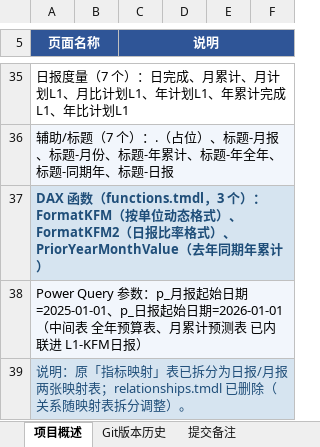
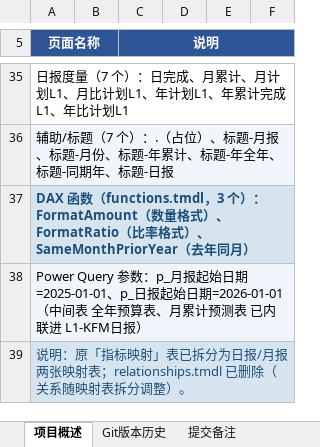
Before and after one commit to jevonzhu2008-star/CMOC, an Excel workbook: 项目版本信息.xlsx, sheet 项目概述, drawn as a sheet; only a part is shown, gaps mark what is left out; values as stored, in another font and other column widths than the file's, no borders; the diff names each change by its address in the sheet, - before the commit and + after, or states it on an @@ line.

```diff
--- a/项目版本信息.xlsx (sheet 项目概述)
+++ b/项目版本信息.xlsx (sheet 项目概述)
-A37 (页面名称): …3 个）：FormatKFM（按单位动态格式）、FormatKFM2（日报比率格式）、PriorYearMonthValue（去年同期年累计）
+A37 (页面名称): …3 个）：FormatAmount（数量格式）、FormatRatio（比率格式）、SameMonthPriorYear（去年同月）
```
Also changed, not shown: sheet Git版本历史, sheet 提交备注.
